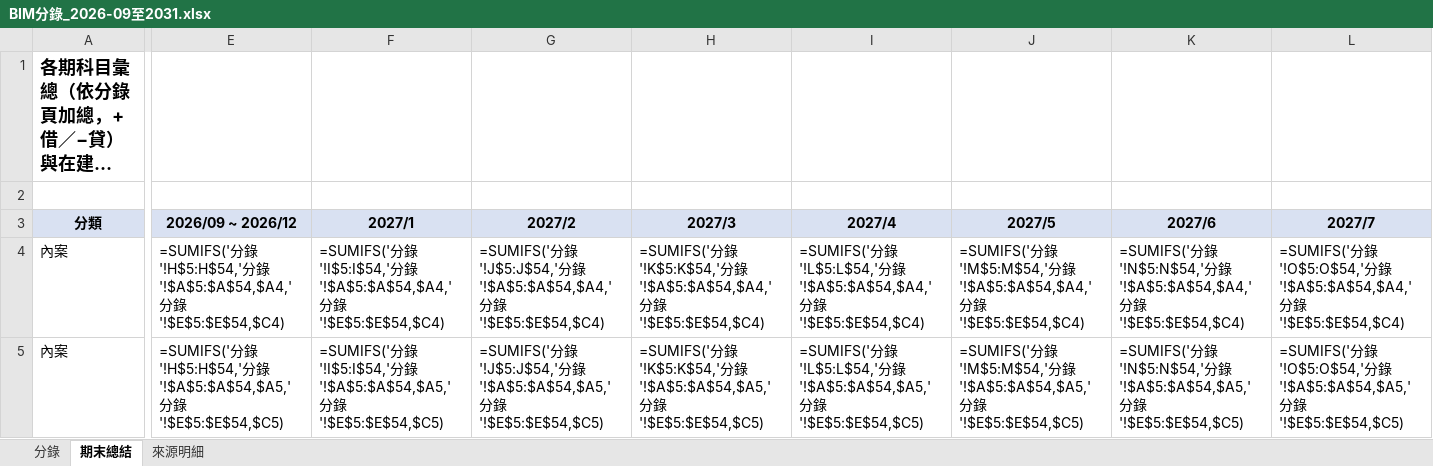
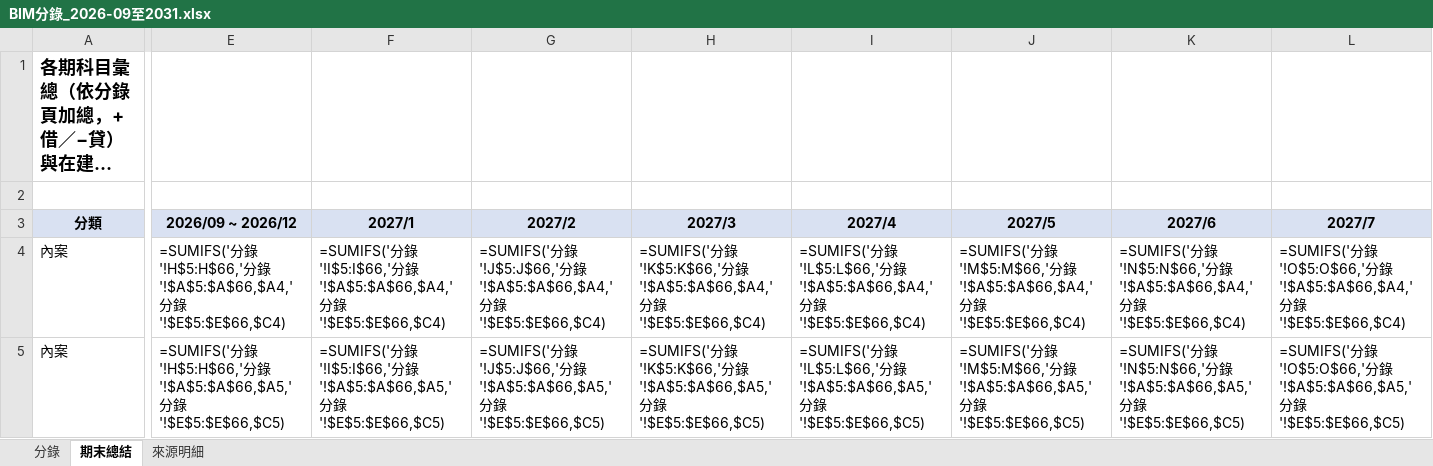
Before and after one commit to e6993165-creator/daily-report-demo, an Excel workbook: BIM分錄_2026-09至2031.xlsx, sheet 期末總結, drawn as a sheet; only a part is shown, gaps mark what is left out; long unchanged cells end in …; values as stored, in another font and other column widths than the file's, no borders; formulas without a stored value are shown as written; the diff covers the shown part only; the diff names each change by its address in the sheet, - before the commit and + after, or states it on an @@ line.

```diff
--- a/BIM分錄_2026-09至2031.xlsx (sheet 期末總結)
+++ b/BIM分錄_2026-09至2031.xlsx (sheet 期末總結)
-E4 (2026/09 ~ 2026/12): …分錄'!H$5:H$54,'分錄'!$A$5:$A$54,$A4,'分錄'!$E$5:$E$54,$C4)
+E4 (2026/09 ~ 2026/12): …分錄'!H$5:H$66,'分錄'!$A$5:$A$66,$A4,'分錄'!$E$5:$E$66,$C4)
-F4 (2027/1): …分錄'!I$5:I$54,'分錄'!$A$5:$A$54,$A4,'分錄'!$E$5:$E$54,$C4)
+F4 (2027/1): …分錄'!I$5:I$66,'分錄'!$A$5:$A$66,$A4,'分錄'!$E$5:$E$66,$C4)
-G4 (2027/2): …分錄'!J$5:J$54,'分錄'!$A$5:$A$54,$A4,'分錄'!$E$5:$E$54,$C4)
+G4 (2027/2): …分錄'!J$5:J$66,'分錄'!$A$5:$A$66,$A4,'分錄'!$E$5:$E$66,$C4)
-H4 (2027/3): …分錄'!K$5:K$54,'分錄'!$A$5:$A$54,$A4,'分錄'!$E$5:$E$54,$C4)
+H4 (2027/3): …分錄'!K$5:K$66,'分錄'!$A$5:$A$66,$A4,'分錄'!$E$5:$E$66,$C4)
-I4 (2027/4): …分錄'!L$5:L$54,'分錄'!$A$5:$A$54,$A4,'分錄'!$E$5:$E$54,$C4)
+I4 (2027/4): …分錄'!L$5:L$66,'分錄'!$A$5:$A$66,$A4,'分錄'!$E$5:$E$66,$C4)
-J4 (2027/5): …分錄'!M$5:M$54,'分錄'!$A$5:$A$54,$A4,'分錄'!$E$5:$E$54,$C4)
+J4 (2027/5): …分錄'!M$5:M$66,'分錄'!$A$5:$A$66,$A4,'分錄'!$E$5:$E$66,$C4)
-K4 (2027/6): …分錄'!N$5:N$54,'分錄'!$A$5:$A$54,$A4,'分錄'!$E$5:$E$54,$C4)
+K4 (2027/6): …分錄'!N$5:N$66,'分錄'!$A$5:$A$66,$A4,'分錄'!$E$5:$E$66,$C4)
-L4 (2027/7): …分錄'!O$5:O$54,'分錄'!$A$5:$A$54,$A4,'分錄'!$E$5:$E$54,$C4)
+L4 (2027/7): …分錄'!O$5:O$66,'分錄'!$A$5:$A$66,$A4,'分錄'!$E$5:$E$66,$C4)
-E5 (2026/09 ~ 2026/12): …分錄'!H$5:H$54,'分錄'!$A$5:$A$54,$A5,'分錄'!$E$5:$E$54,$C5)
+E5 (2026/09 ~ 2026/12): …分錄'!H$5:H$66,'分錄'!$A$5:$A$66,$A5,'分錄'!$E$5:$E$66,$C5)
-F5 (2027/1): …分錄'!I$5:I$54,'分錄'!$A$5:$A$54,$A5,'分錄'!$E$5:$E$54,$C5)
+F5 (2027/1): …分錄'!I$5:I$66,'分錄'!$A$5:$A$66,$A5,'分錄'!$E$5:$E$66,$C5)
-G5 (2027/2): …分錄'!J$5:J$54,'分錄'!$A$5:$A$54,$A5,'分錄'!$E$5:$E$54,$C5)
+G5 (2027/2): …分錄'!J$5:J$66,'分錄'!$A$5:$A$66,$A5,'分錄'!$E$5:$E$66,$C5)
-H5 (2027/3): …分錄'!K$5:K$54,'分錄'!$A$5:$A$54,$A5,'分錄'!$E$5:$E$54,$C5)
+H5 (2027/3): …分錄'!K$5:K$66,'分錄'!$A$5:$A$66,$A5,'分錄'!$E$5:$E$66,$C5)
-I5 (2027/4): …分錄'!L$5:L$54,'分錄'!$A$5:$A$54,$A5,'分錄'!$E$5:$E$54,$C5)
+I5 (2027/4): …分錄'!L$5:L$66,'分錄'!$A$5:$A$66,$A5,'分錄'!$E$5:$E$66,$C5)
-J5 (2027/5): …分錄'!M$5:M$54,'分錄'!$A$5:$A$54,$A5,'分錄'!$E$5:$E$54,$C5)
+J5 (2027/5): …分錄'!M$5:M$66,'分錄'!$A$5:$A$66,$A5,'分錄'!$E$5:$E$66,$C5)
-K5 (2027/6): …分錄'!N$5:N$54,'分錄'!$A$5:$A$54,$A5,'分錄'!$E$5:$E$54,$C5)
+K5 (2027/6): …分錄'!N$5:N$66,'分錄'!$A$5:$A$66,$A5,'分錄'!$E$5:$E$66,$C5)
-L5 (2027/7): …分錄'!O$5:O$54,'分錄'!$A$5:$A$54,$A5,'分錄'!$E$5:$E$54,$C5)
+L5 (2027/7): …分錄'!O$5:O$66,'分錄'!$A$5:$A$66,$A5,'分錄'!$E$5:$E$66,$C5)
```
Also changed, not shown: 5 added rows and 802 edited cells elsewhere in this sheet, sheet 分錄.
